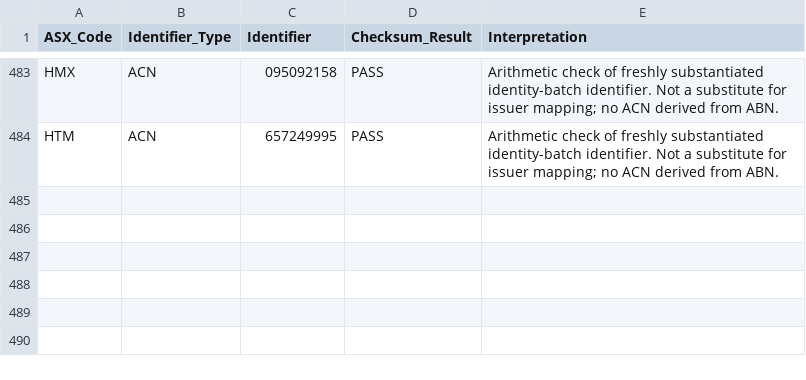
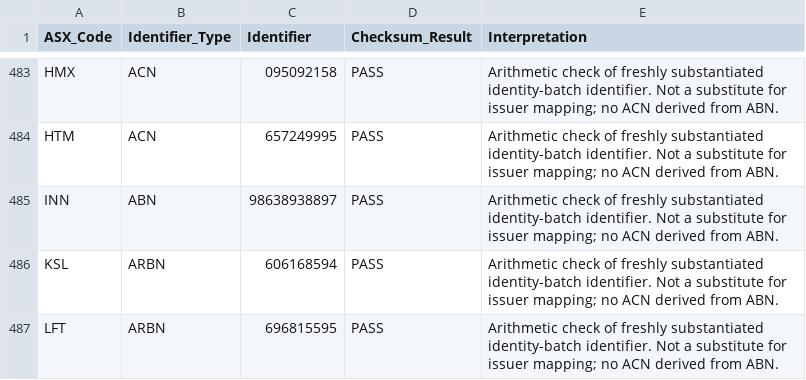
Before and after one commit to ngt-wayfinder/a-p-s-research, a CSV file: research/STEP_1_3_2_4_IDENTIFIER_QA.csv, drawn as a sheet; only a part is shown, gaps mark what is left out; the diff names each change by its address in the sheet, - before the commit and + after, or states it on an @@ line.

Commit message:
Verify primary issuer identity for next 20 pending companies (batch D)

```diff
--- a/research/STEP_1_3_2_4_IDENTIFIER_QA.csv
+++ b/research/STEP_1_3_2_4_IDENTIFIER_QA.csv
+row 485: INN | ABN | 98638938897 | PASS | Arithmetic check of freshly substantiated identity-batch identifier. Not a substitute for issuer mapping; no ACN derived from ABN.
+row 486: KSL | ARBN | 606168594 | PASS | Arithmetic check of freshly substantiated identity-batch identifier. Not a substitute for issuer mapping; no ACN derived from ABN.
+row 487: LFT | ARBN | 696815595 | PASS | Arithmetic check of freshly substantiated identity-batch identifier. Not a substitute for issuer mapping; no ACN derived from ABN.
```
Also changed, not shown: 11 other files.
